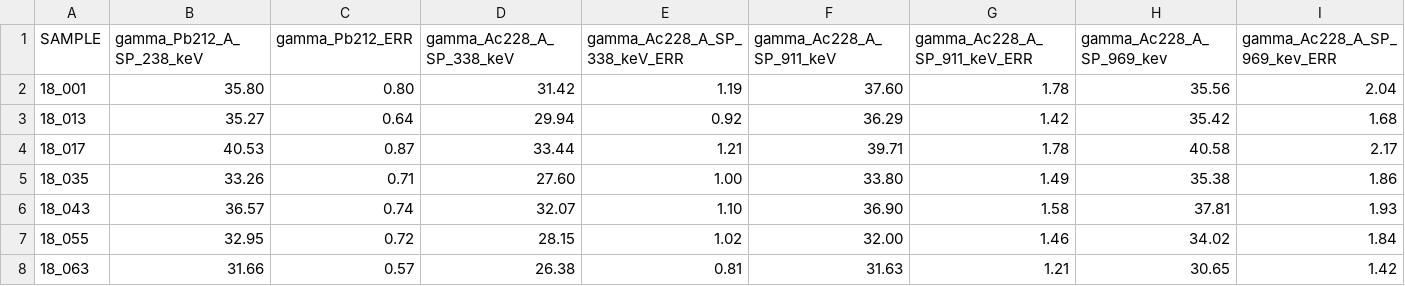
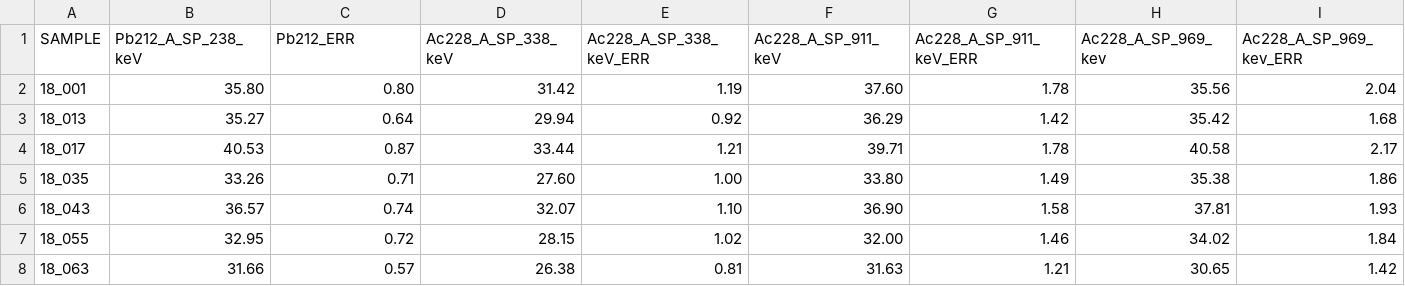
Before and after one commit to dros1986/scalable-cnn-for-soil-properties-estimation, a CSV file: data/per_informatici.csv, drawn as a sheet; only a part is shown; the diff covers the shown part only; the diff names each change by its address in the sheet, - before the commit and + after, or states it on an @@ line.

```diff
--- a/data/per_informatici.csv
+++ b/data/per_informatici.csv
-B1: gamma_Pb212_A_SP_238_keV
+B1: Pb212_A_SP_238_keV
-C1: gamma_Pb212_ERR
+C1: Pb212_ERR
-D1: gamma_Ac228_A_SP_338_keV
+D1: Ac228_A_SP_338_keV
-E1: gamma_Ac228_A_SP_338_keV_ERR
+E1: Ac228_A_SP_338_keV_ERR
-F1: gamma_Ac228_A_SP_911_keV
+F1: Ac228_A_SP_911_keV
-G1: gamma_Ac228_A_SP_911_keV_ERR
+G1: Ac228_A_SP_911_keV_ERR
-H1: gamma_Ac228_A_SP_969_kev
+H1: Ac228_A_SP_969_kev
-I1: gamma_Ac228_A_SP_969_kev_ERR
+I1: Ac228_A_SP_969_kev_ERR
```
Also changed, not shown: 18 edited cells elsewhere in this file, data/resistivita.csv, 1 other file.
